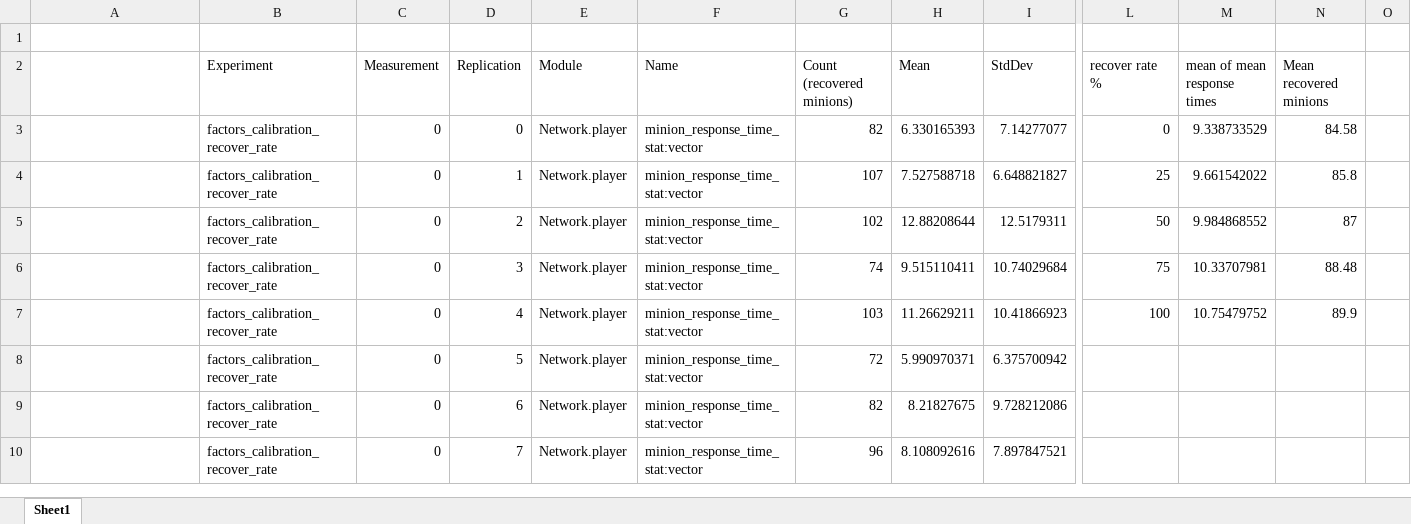
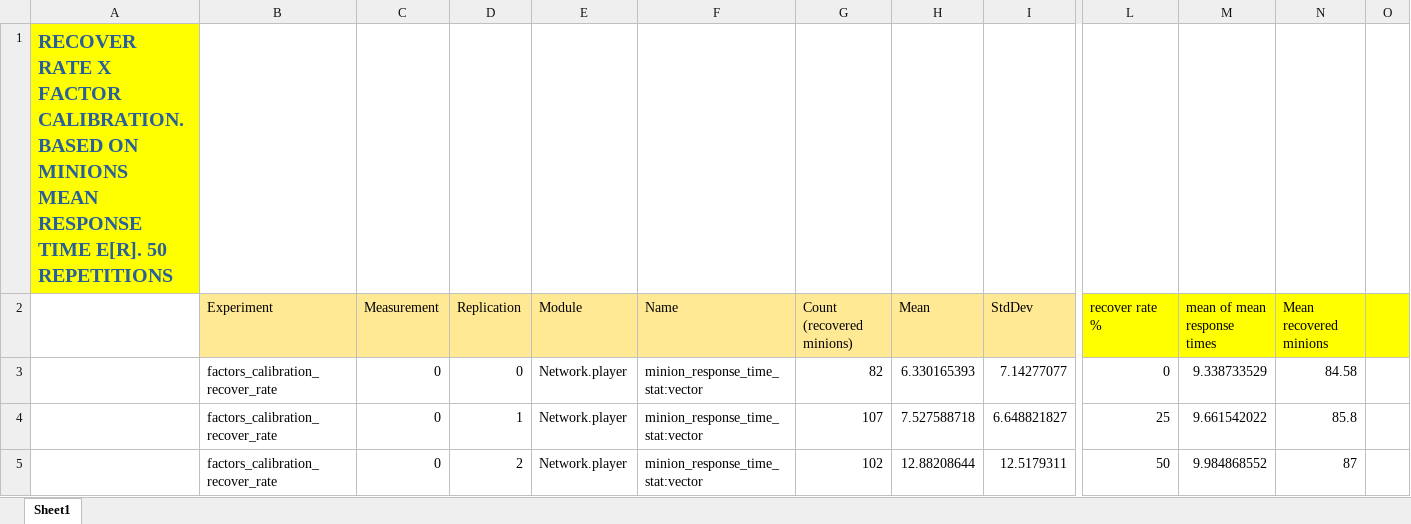
Before and after one commit to LucT3/Punchem-Videogame-Performance-Evaluation, an Excel workbook: Analysis/calibration/factors_calibration/recover rate/50_repetitions/calibration_recover_rate_50_repetitions.xlsx, sheet Sheet1, drawn as a sheet; only a part is shown, gaps mark what is left out; the shorter side is filled out with more unchanged rows; values as stored, in another font and other column widths than the file's, no borders; charts and pictures not drawn; removed rows and columns are numbered as before the commit, all else as after; rows hold the shown columns only; the diff covers the shown part only; the diff names each change by its address in the sheet, - before the commit and + after, or states it on an @@ line.

```diff
--- a/Analysis/calibration/factors_calibration/recover rate/50_repetitions/calibration_recover_rate_50_repetitions.xlsx (sheet Sheet1)
+++ b/Analysis/calibration/factors_calibration/recover rate/50_repetitions/calibration_recover_rate_50_repetitions.xlsx (sheet Sheet1)
-row 1: (empty)
+row 1: RECOVER RATE X FACTOR CALIBRATION. BASED ON MINIONS MEAN RESPONSE TIME E[R]. 50 REPETITIONS
-B2:I2 fill: none
+B2:I2 fill: #FFE994
-L2:O2 fill: none
+L2:O2 fill: #FFFF00
```
Also changed, not shown: cell formats elsewhere in this sheet, charts or pictures, Analysis/2kr_analysis/boss_arrival_time_20-30/waiting_time/easy_game_mode/2kr_easy_mode_minon_waiting_time.xlsx, Analysis/2kr_analysis/boss_arrival_time_20-30/waiting_time/easy_game_mode/2kr_easy_mode_minon_waiting_time_LOG.xlsx, 24 other files.
